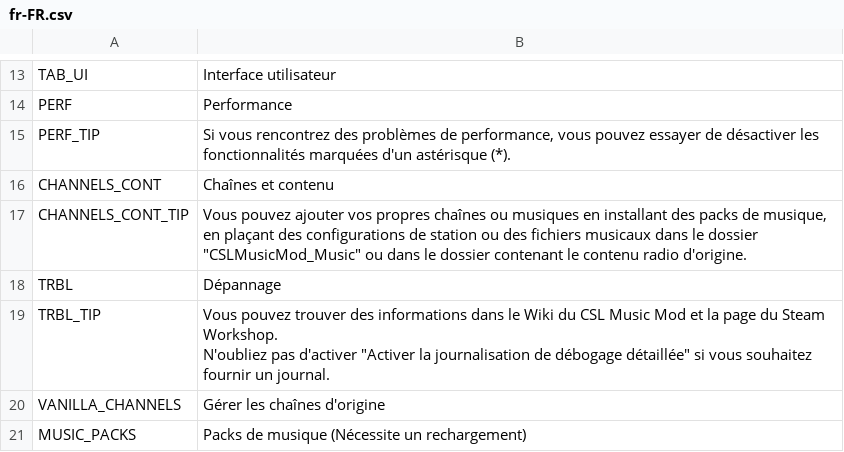
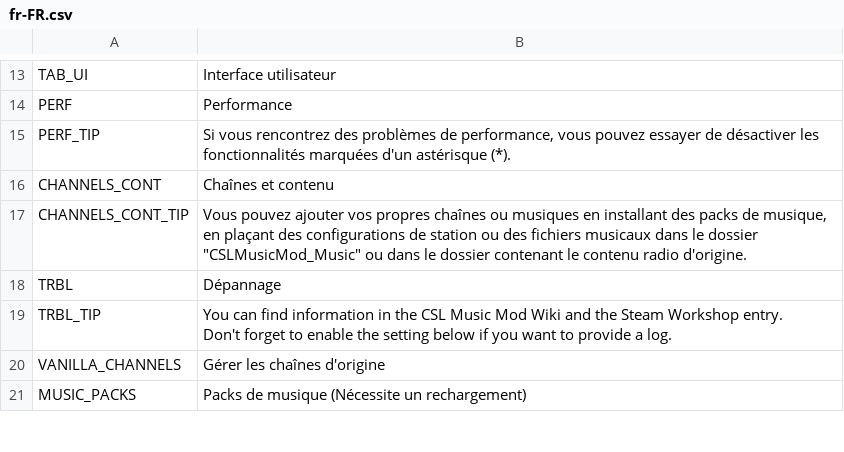
Before and after one commit to will258012/CSLMusicModRevisited, a CSV file: CSLMusicMod/Translations/fr-FR.csv, drawn as a sheet; only a part is shown, gaps mark what is left out.

Commit message:
New translations en-en.csv (French)

```diff
--- a/CSLMusicMod/Translations/fr-FR.csv
+++ b/CSLMusicMod/Translations/fr-FR.csv
@@ -18,4 +18,4 @@
 "TRBL","Dépannage",""
-"TRBL_TIP","Vous pouvez trouver des informations dans le Wiki du CSL Music Mod et la page du Steam Workshop.
-N'oubliez pas d'activer ""Activer la journalisation de débogage détaillée"" si vous souhaitez fournir un journal.",""
+"TRBL_TIP","You can find information in the CSL Music Mod Wiki and the Steam Workshop entry.
+Don't forget to enable the setting below if you want to provide a log.",""
 "VANILLA_CHANNELS","Gérer les chaînes d'origine",""
```
